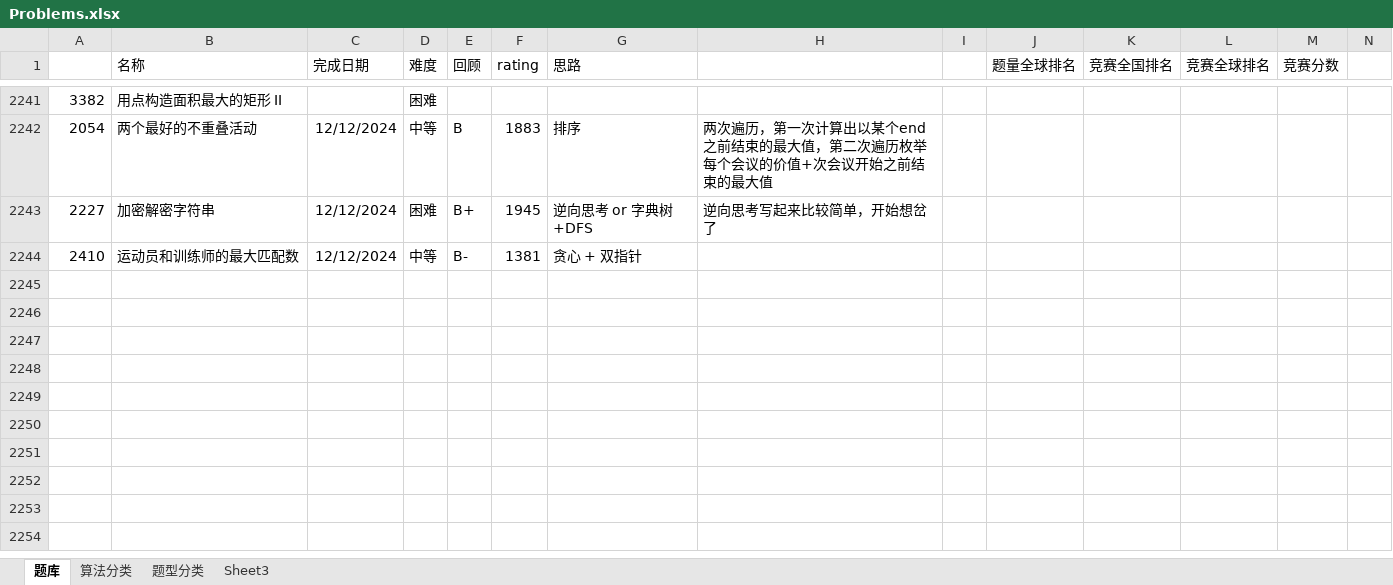
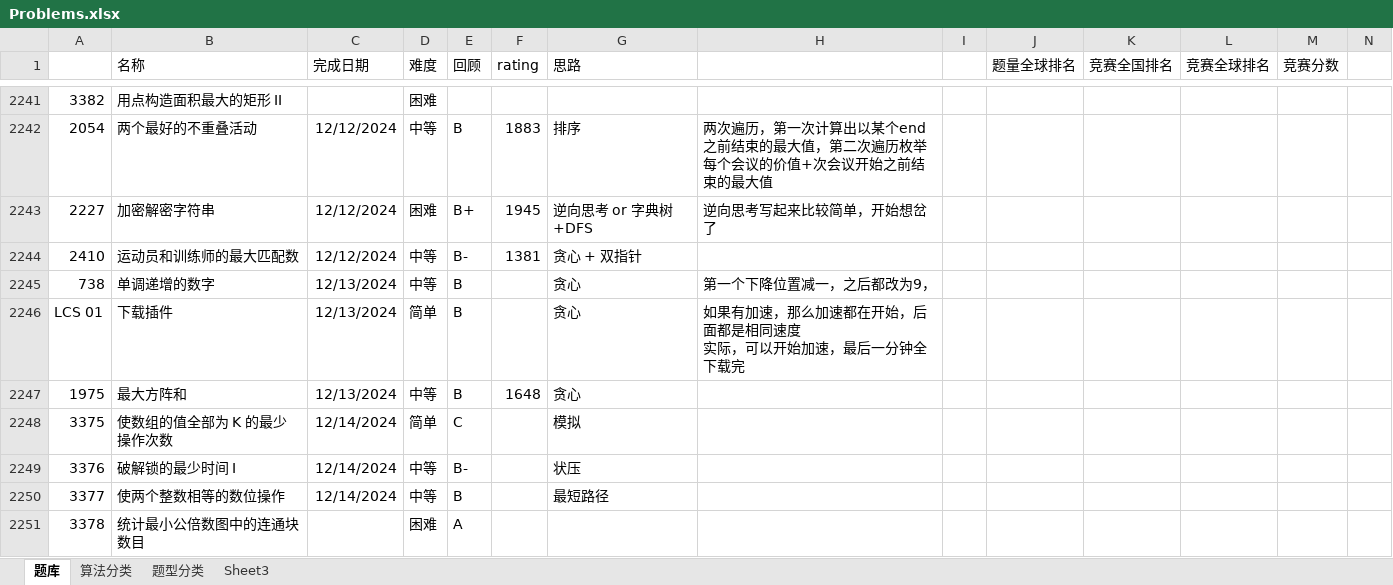
Before and after one commit to wangsun39/leetcode, an Excel workbook: Problems.xlsx, sheet 题库, drawn as a sheet; only a part is shown, gaps mark what is left out; values as stored, in another font and other column widths than the file's, no borders; charts and pictures not drawn; ↵ is a line break in a cell; the diff names each change by its address in the sheet, - before the commit and + after, or states it on an @@ line.

```diff
--- a/Problems.xlsx (sheet 题库)
+++ b/Problems.xlsx (sheet 题库)
+row 2245: 738 | 单调递增的数字 | 12/13/2024 | 中等 | B |  | 贪心 | 第一个下降位置减一，之后都改为9，
+row 2246: LCS 01 | 下载插件 | 12/13/2024 | 简单 | B |  | 贪心 | 如果有加速，那么加速都在开始，后面都是相同速度 ↵ 实际，可以开始加速，最后一分钟全下载完
+row 2247: 1975 | 最大方阵和 | 12/13/2024 | 中等 | B | 1648 | 贪心
+row 2248: 3375 | 使数组的值全部为 K 的最少操作次数 | 12/14/2024 | 简单 | C |  | 模拟
+row 2249: 3376 | 破解锁的最少时间 I | 12/14/2024 | 中等 | B- |  | 状压
+row 2250: 3377 | 使两个整数相等的数位操作 | 12/14/2024 | 中等 | B |  | 最短路径
+row 2251: 3378 | 统计最小公倍数图中的连通块数目 |  | 困难 | A
```
Also changed, not shown: 12 other files.
